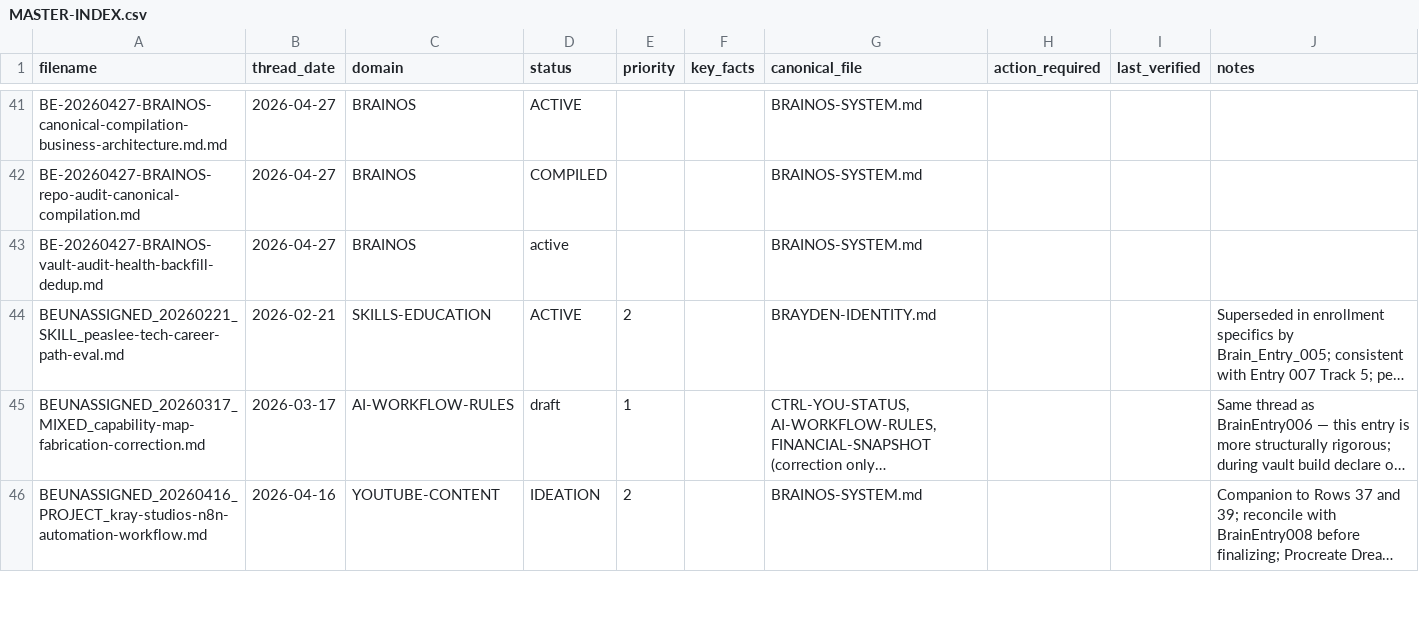
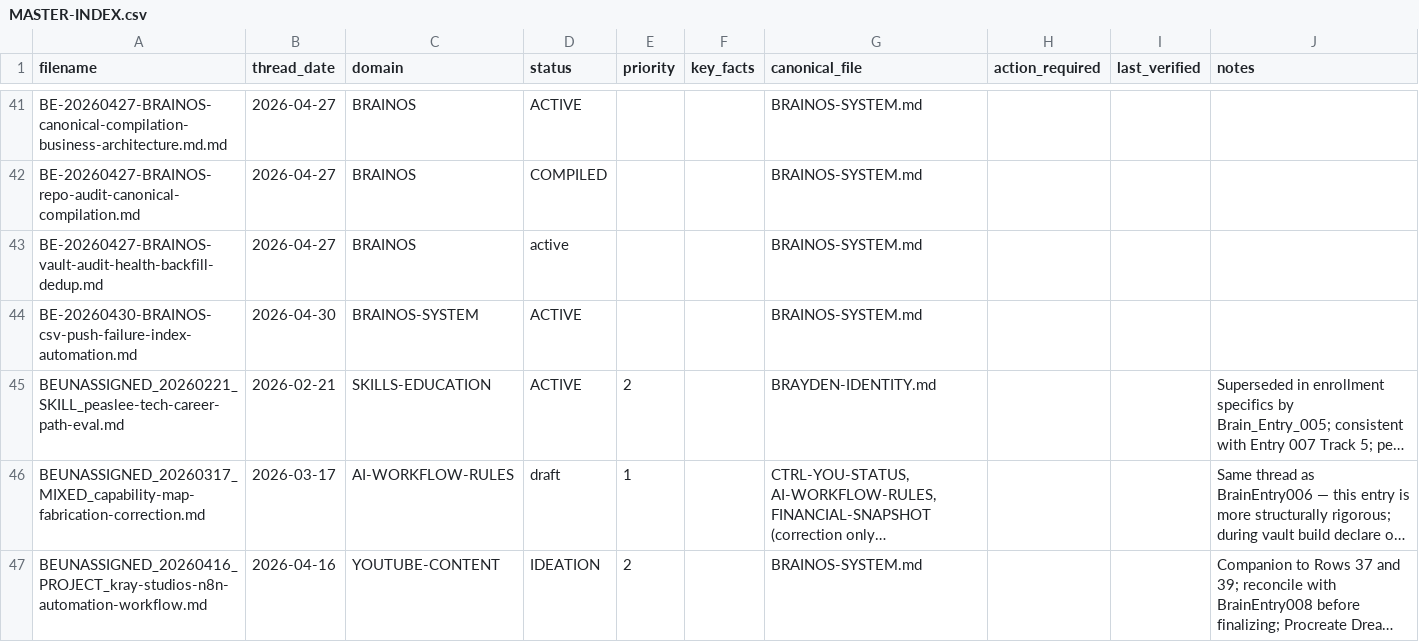
Before and after one commit to Open-Source-Boots/BrainOS-Vault, a CSV file: 05-INDEX/MASTER-INDEX.csv, drawn as a sheet; only a part is shown, gaps mark what is left out; long unchanged cells end in …; the diff names each change by its address in the sheet, - before the commit and + after, or states it on an @@ line.

```diff
--- a/05-INDEX/MASTER-INDEX.csv
+++ b/05-INDEX/MASTER-INDEX.csv
+row 44: BE-20260430-BRAINOS-csv-push-failure-index-automation.md | 2026-04-30 | BRAINOS-SYSTEM | ACTIVE |  |  | BRAINOS-SYSTEM.md
```
Also changed, not shown: 1 other file.
